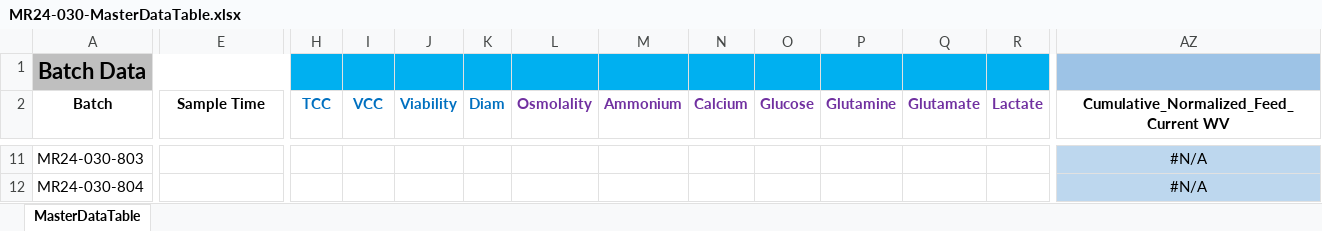
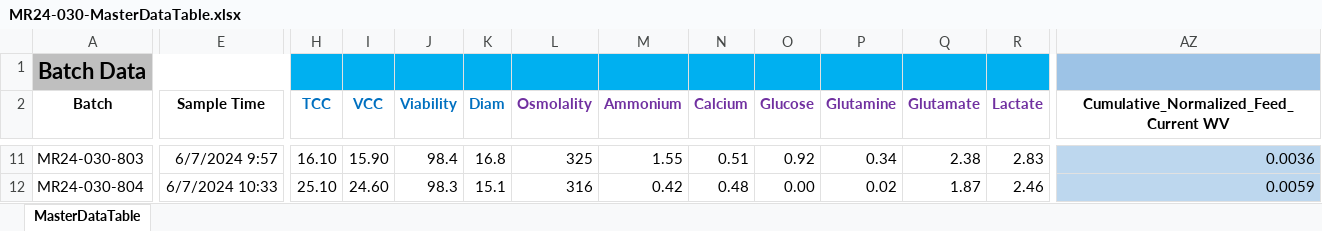
Before and after one commit to zhatz111/state-space-mpc, an Excel workbook: data/MR24-030 Experiment/MR24-030-MasterDataTable.xlsx, sheet MasterDataTable, drawn as a sheet; only a part is shown, gaps mark what is left out; values as stored, in another font and other column widths than the file's, no borders; conditional formats not drawn; the diff covers the shown part only; the diff names each change by its address in the sheet, - before the commit and + after, or states it on an @@ line.

Commit message:
data updates

```diff
--- a/data/MR24-030 Experiment/MR24-030-MasterDataTable.xlsx (sheet MasterDataTable)
+++ b/data/MR24-030 Experiment/MR24-030-MasterDataTable.xlsx (sheet MasterDataTable)
-E11 (Sample Time): (empty)
+E11 (Sample Time): 6/7/2024 9:57
-H11 (TCC): (empty)
+H11 (TCC): 16.10
-I11 (VCC): (empty)
+I11 (VCC): 15.90
-J11 (Viability): (empty)
+J11 (Viability): 98.4
-K11 (Diam): (empty)
+K11 (Diam): 16.8
-L11 (Osmolality): (empty)
+L11 (Osmolality): 325
-M11 (Ammonium): (empty)
+M11 (Ammonium): 1.55
-N11 (Calcium): (empty)
+N11 (Calcium): 0.51
-O11 (Glucose): (empty)
+O11 (Glucose): 0.92
-P11 (Glutamine): (empty)
+P11 (Glutamine): 0.34
-Q11 (Glutamate): (empty)
+Q11 (Glutamate): 2.38
-R11 (Lactate): (empty)
+R11 (Lactate): 2.83
-AZ11:AZ12 alignment: center
+AZ11:AZ12 alignment: right
-AZ11: #N/A
+AZ11: 0.0036
-E12 (Sample Time): (empty)
+E12 (Sample Time): 6/7/2024 10:33
-H12 (TCC): (empty)
+H12 (TCC): 25.10
-I12 (VCC): (empty)
+I12 (VCC): 24.60
-J12 (Viability): (empty)
+J12 (Viability): 98.3
-K12 (Diam): (empty)
+K12 (Diam): 15.1
-L12 (Osmolality): (empty)
+L12 (Osmolality): 316
-M12 (Ammonium): (empty)
+M12 (Ammonium): 0.42
-N12 (Calcium): (empty)
+N12 (Calcium): 0.48
-O12 (Glucose): (empty)
+O12 (Glucose): 0.00
-P12 (Glutamine): (empty)
+P12 (Glutamine): 0.02
-Q12 (Glutamate): (empty)
+Q12 (Glutamate): 1.87
-R12 (Lactate): (empty)
+R12 (Lactate): 2.46
-AZ12: #N/A
+AZ12: 0.0059
```
Also changed, not shown: 443 edited cells and cell formats elsewhere in this sheet, formulas that keep their value, 6 other files.
